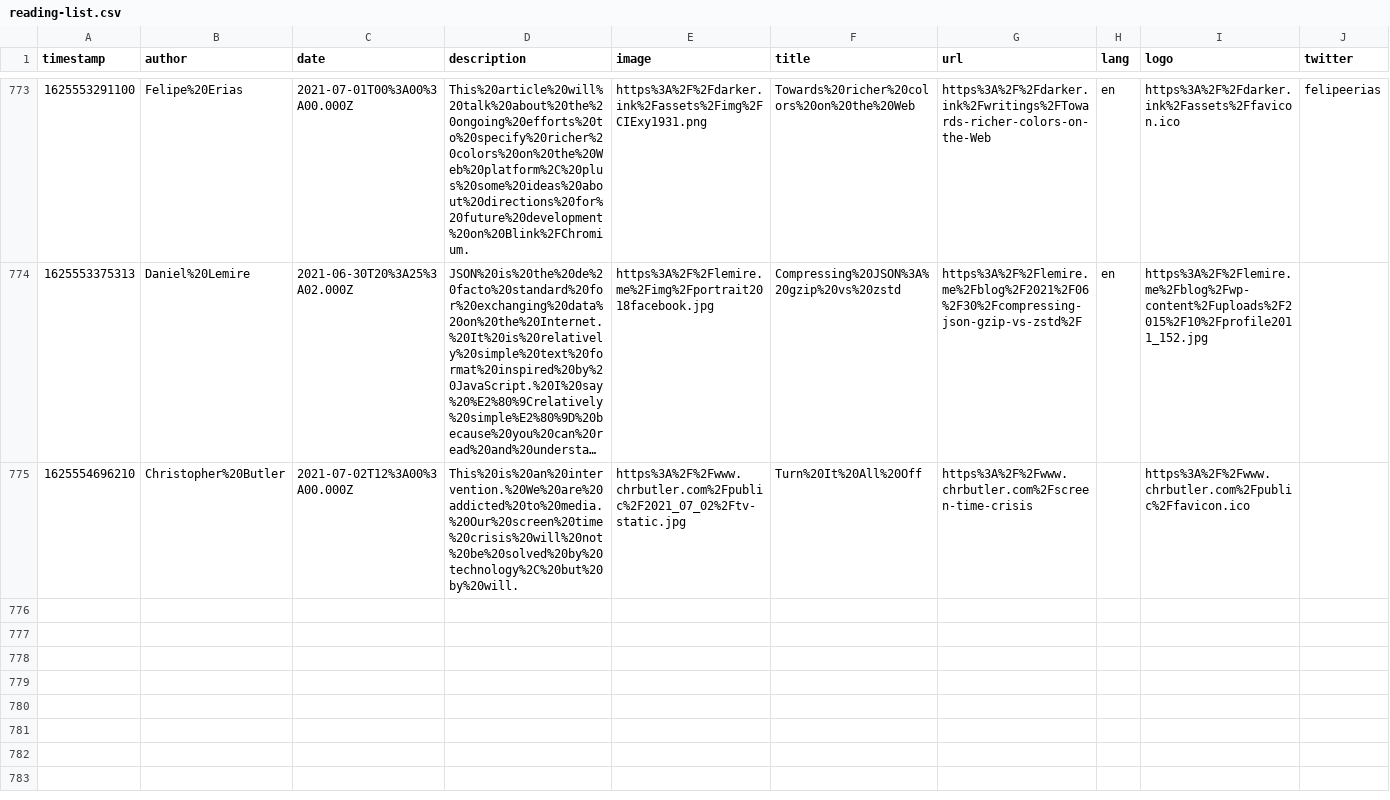
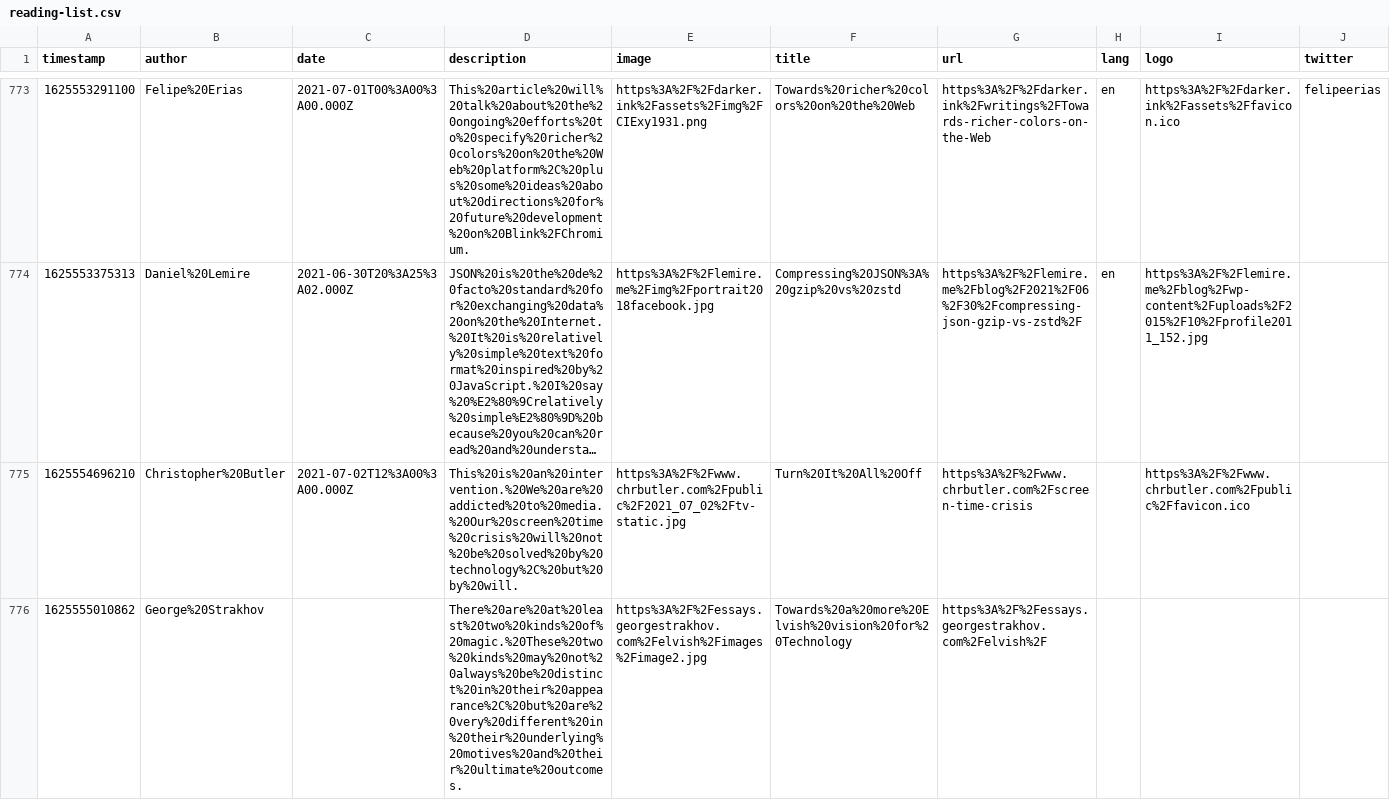
Before and after one commit to franky47/cms, a CSV file: reading-list.csv, drawn as a sheet; only a part is shown, gaps mark what is left out; long unchanged cells end in ….

Commit message:
gitrows: Add https://essays.georgestrakhov.com/elvish/

```diff
--- a/reading-list.csv
+++ b/reading-list.csv
@@ -775 +775,2 @@
 "1625554696210","Christopher%20Butler","2021-07-02T12%3A00%3A00.000Z","This%20is%20an%20intervention.%20We%20are%20addicted%20to%20media.%20Our%20screen%20time%20crisis%20will%20not%20be%20solved%20by%20technology%2C%20but%20by%20will.","https%3A%2F%2Fwww.chrbutler.com%2Fpublic%2F2021_07_02%2Ftv-static.jpg","Turn%20It%20All%20Off","https%3A%2F%2Fwww.chrbutler.com%2Fscreen-time-crisis",,"https%3A%2F%2Fwww.chrbutler.com%2Fpublic%2Ffavicon.ico",
+"1625555010862","George%20Strakhov",,"There%20are%20at%20least%20two%20kinds%20of%20magic.%20These%20two%20kinds%20may%20not%20always%20be%20distinct%20in%20their%20appearance%2C%20but%20are%20very%20different%20in%20their%20underlying%20motives%20and%20their%20ultimate%20outcomes.","https%3A%2F%2Fessays.georgestrakhov.com%2Felvish%2Fimages%2Fimage2.jpg","Towards%20a%20more%20Elvish%20vision%20for%20Technology","https%3A%2F%2Fessays.georgestrakhov.com%2Felvish%2F",,,
```
